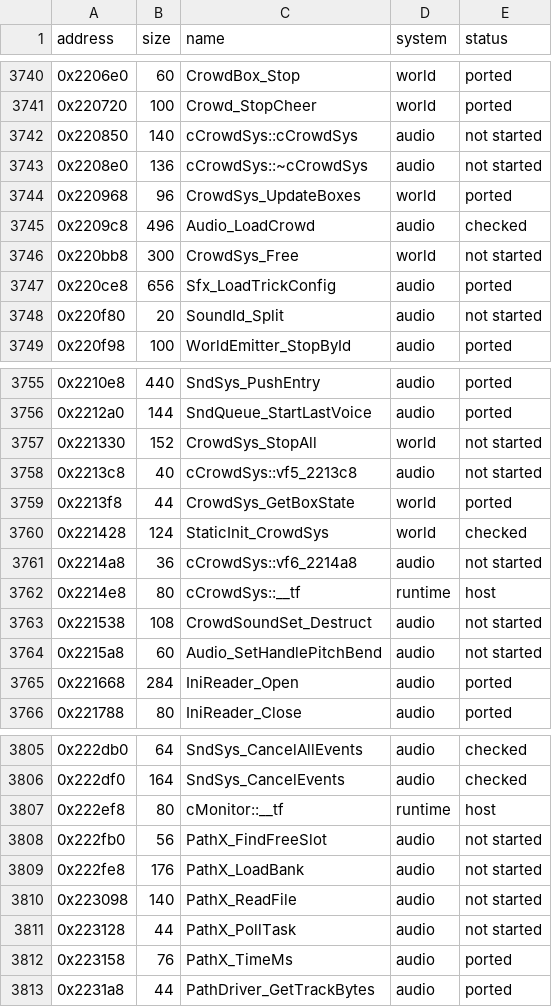
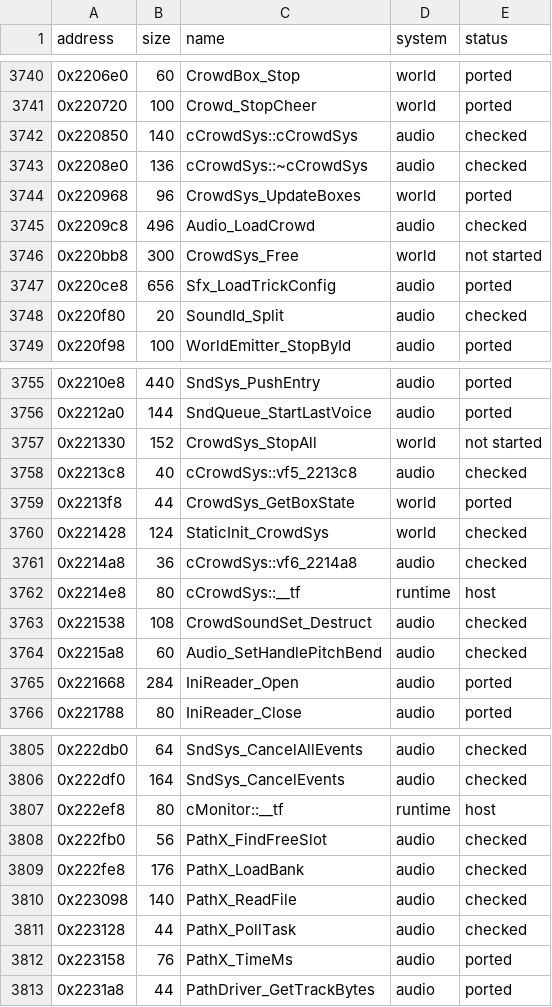
Before and after one commit to irregulur/SSX-TRICKY-RUST-REWRITE, a CSV file: tricky-rs/docs/function-index.csv, drawn as a sheet; only a part is shown, gaps mark what is left out; the diff covers the shown part only.

Commit message:
G10t: 16 audio cController, cCrowdSys, IniReader, Monitor, and PathX functions
Ported and verified bit-for-bit against SLUS_203.26 in r5900::Runner
(tests/crowd_pathx_tail.rs + tests/crowdbox.rs, 5 tests passing),
reducing audio not started from 43 to 27 (total not started: 611):
- crowdbox.rs: cController::cController 0x21e8a0, cController::~cController
  0x21e8d8, CrowdSoundList_Destruct 0x21ece0, cCrowdSys::cCrowdSys 0x220850,
  cCrowdSys::~cCrowdSys 0x2208e0, SoundId_Split 0x220f80,
  cCrowdSys::vf5_2213c8, cCrowdSys::vf6_2214a8, CrowdSoundSet_Destruct
  0x221538, Audio_SetHandlePitchBend 0x2215a8, IniReader_ParseFloat 0x221d58,
  Monitor_TickCallback 0x222ae0, PathX_FindFreeSlot 0x222fb0,
  PathX_LoadBank 0x222fe8, PathX_ReadFile 0x223098, PathX_PollTask 0x223128

irregulur/neon

```diff
--- a/tricky-rs/docs/function-index.csv
+++ b/tricky-rs/docs/function-index.csv
@@ -3741,4 +3741,4 @@ address,size,name,system,status
 0x220720,100,Crowd_StopCheer,world,ported
-0x220850,140,cCrowdSys::cCrowdSys,audio,not started
-0x2208e0,136,cCrowdSys::~cCrowdSys,audio,not started
+0x220850,140,cCrowdSys::cCrowdSys,audio,checked
+0x2208e0,136,cCrowdSys::~cCrowdSys,audio,checked
 0x220968,96,CrowdSys_UpdateBoxes,world,ported
@@ -3747,3 +3747,3 @@ address,size,name,system,status
 0x220ce8,656,Sfx_LoadTrickConfig,audio,ported
-0x220f80,20,SoundId_Split,audio,not started
+0x220f80,20,SoundId_Split,audio,checked
 0x220f98,100,WorldEmitter_StopById,audio,ported
@@ -3757,9 +3757,9 @@ address,size,name,system,status
 0x221330,152,CrowdSys_StopAll,world,not started
-0x2213c8,40,cCrowdSys::vf5_2213c8,audio,not started
+0x2213c8,40,cCrowdSys::vf5_2213c8,audio,checked
 0x2213f8,44,CrowdSys_GetBoxState,world,ported
 0x221428,124,StaticInit_CrowdSys,world,checked
-0x2214a8,36,cCrowdSys::vf6_2214a8,audio,not started
+0x2214a8,36,cCrowdSys::vf6_2214a8,audio,checked
 0x2214e8,80,cCrowdSys::__tf,runtime,host
-0x221538,108,CrowdSoundSet_Destruct,audio,not started
-0x2215a8,60,Audio_SetHandlePitchBend,audio,not started
+0x221538,108,CrowdSoundSet_Destruct,audio,checked
+0x2215a8,60,Audio_SetHandlePitchBend,audio,checked
 0x221668,284,IniReader_Open,audio,ported
@@ -3807,6 +3807,6 @@ address,size,name,system,status
 0x222ef8,80,cMonitor::__tf,runtime,host
-0x222fb0,56,PathX_FindFreeSlot,audio,not started
-0x222fe8,176,PathX_LoadBank,audio,not started
-0x223098,140,PathX_ReadFile,audio,not started
-0x223128,44,PathX_PollTask,audio,not started
+0x222fb0,56,PathX_FindFreeSlot,audio,checked
+0x222fe8,176,PathX_LoadBank,audio,checked
+0x223098,140,PathX_ReadFile,audio,checked
+0x223128,44,PathX_PollTask,audio,checked
 0x223158,76,PathX_TimeMs,audio,ported
```
Also changed, not shown: 5 edited cells elsewhere in this file, 3 other files.
